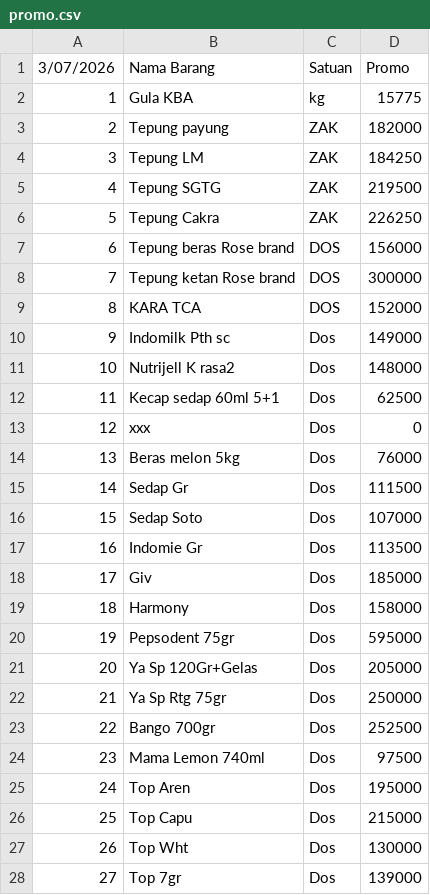
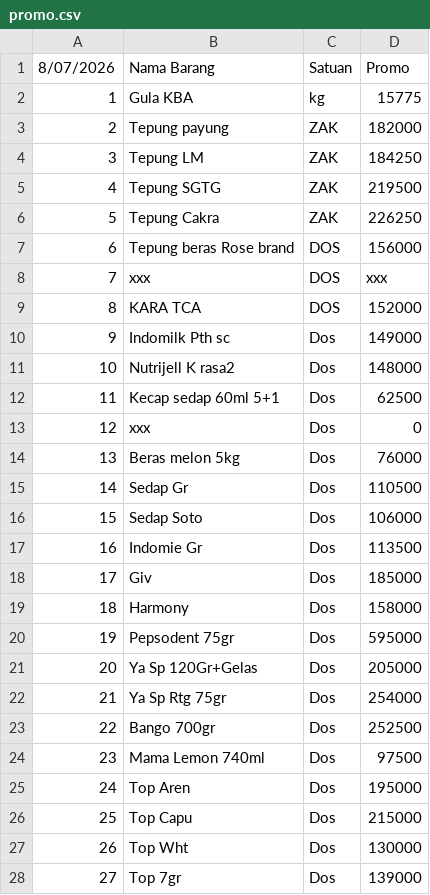
Before and after one commit to rustyping/damai, a CSV file: promo.csv, drawn as a sheet.

Commit message:
Update promo.csv

```diff
--- a/promo.csv
+++ b/promo.csv
@@ -1,2 +1,2 @@
-3/07/2026,Nama Barang,Satuan,Promo
+8/07/2026,Nama Barang,Satuan,Promo
 1,Gula KBA,kg,15775
@@ -7,3 +7,3 @@
 6,Tepung beras Rose brand,DOS,156000
-7,Tepung ketan Rose brand,DOS,300000
+7,xxx,DOS,xxx
 8,KARA TCA,DOS,152000
@@ -14,4 +14,4 @@
 13,Beras melon 5kg,Dos,76000
-14,Sedap Gr,Dos,111500
-15,Sedap Soto,Dos,107000
+14,Sedap Gr,Dos,110500
+15,Sedap Soto,Dos,106000
 16,Indomie Gr,Dos,113500
@@ -21,3 +21,3 @@
 20,Ya Sp 120Gr+Gelas,Dos,205000
-21,Ya Sp Rtg 75gr,Dos,250000
+21,Ya Sp Rtg 75gr,Dos,254000
 22,Bango 700gr,Dos,252500
```
